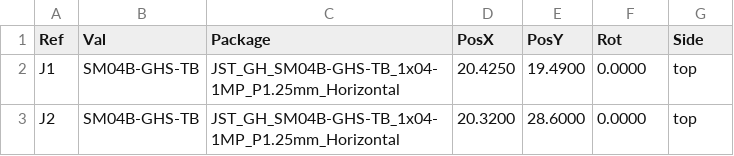
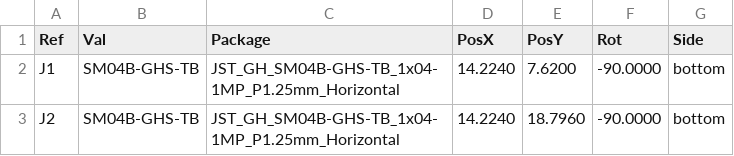
Before and after one commit to mlab-modules/GHxPIN01, a CSV file: hw/cam_profi/gbr/GH4PIN01A-both_pos.csv, drawn as a sheet.

```diff
--- a/hw/cam_profi/gbr/GH4PIN01A-both_pos.csv
+++ b/hw/cam_profi/gbr/GH4PIN01A-both_pos.csv
@@ -1,3 +1,3 @@
 Ref,Val,Package,PosX,PosY,Rot,Side
-"J1","SM04B-GHS-TB","JST_GH_SM04B-GHS-TB_1x04-1MP_P1.25mm_Horizontal",20.4250,19.4900,0.0000,top
-"J2","SM04B-GHS-TB","JST_GH_SM04B-GHS-TB_1x04-1MP_P1.25mm_Horizontal",20.3200,28.6000,0.0000,top
+"J1","SM04B-GHS-TB","JST_GH_SM04B-GHS-TB_1x04-1MP_P1.25mm_Horizontal",14.2240,7.6200,-90.0000,bottom
+"J2","SM04B-GHS-TB","JST_GH_SM04B-GHS-TB_1x04-1MP_P1.25mm_Horizontal",14.2240,18.7960,-90.0000,bottom
```
Also changed, not shown: 42 other files.
